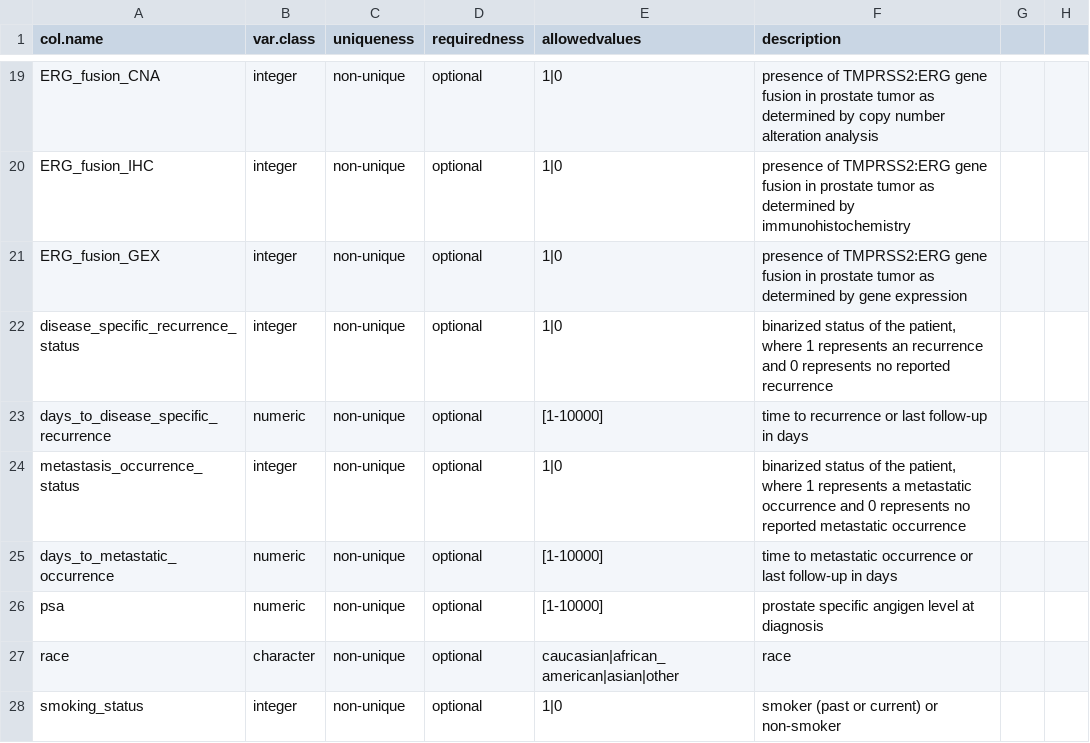
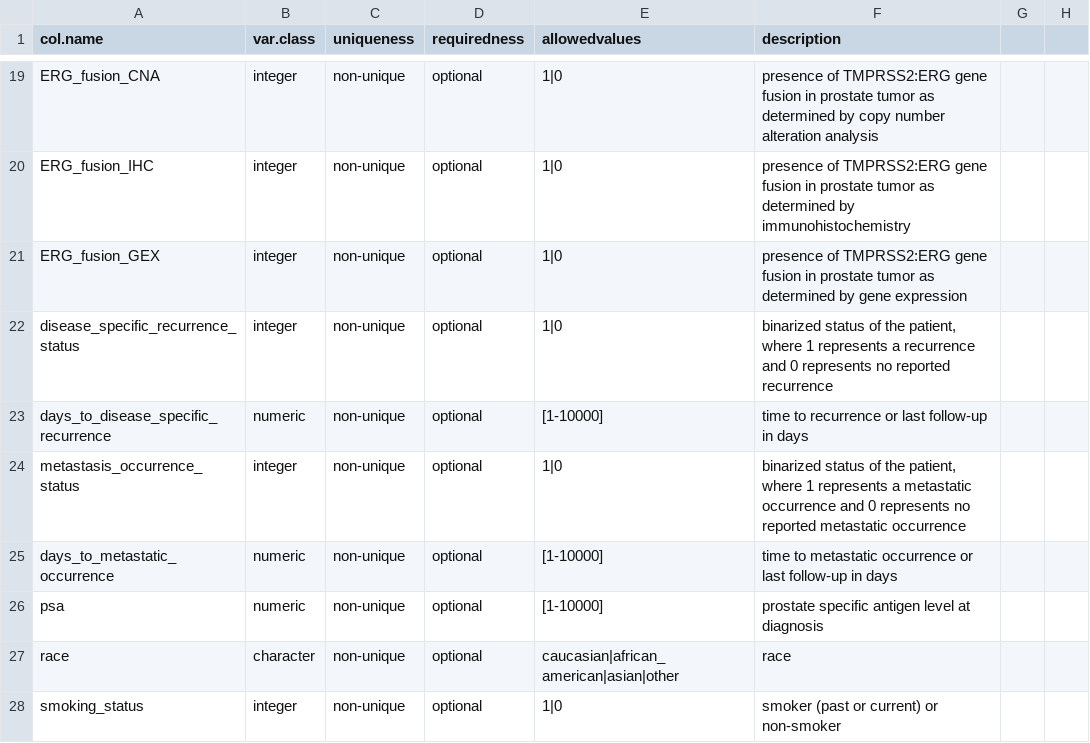
Before and after one commit to Syksy/curatedPCaData, a CSV file: data-raw/template_prad.csv, drawn as a sheet; only a part is shown, gaps mark what is left out.

```diff
--- a/data-raw/template_prad.csv
+++ b/data-raw/template_prad.csv
@@ -21,3 +21,3 @@ ERG_fusion_IHC,integer,non-unique,optional,1|0,presence of TMPRSS2:ERG gene fusi
 ERG_fusion_GEX,integer,non-unique,optional,1|0,presence of TMPRSS2:ERG gene fusion in prostate tumor as determined by gene expression
-disease_specific_recurrence_status,integer,non-unique,optional,1|0,"binarized status of the patient, where 1 represents an recurrence and 0 represents no reported recurrence"
+disease_specific_recurrence_status,integer,non-unique,optional,1|0,"binarized status of the patient, where 1 represents a recurrence and 0 represents no reported recurrence"
 days_to_disease_specific_recurrence,numeric,non-unique,optional,[1-10000],time to recurrence or last follow-up in days
@@ -25,3 +25,3 @@ metastasis_occurrence_status,integer,non-unique,optional,1|0,"binarized status o
 days_to_metastatic_occurrence,numeric,non-unique,optional,[1-10000],time to metastatic occurrence or last follow-up in days
-psa,numeric,non-unique,optional,[1-10000],prostate specific angigen level at diagnosis
+psa,numeric,non-unique,optional,[1-10000],prostate specific antigen level at diagnosis
 race,character,non-unique,optional,caucasian|african_american|asian|other,race
```
Also changed, not shown: 3 other files.
